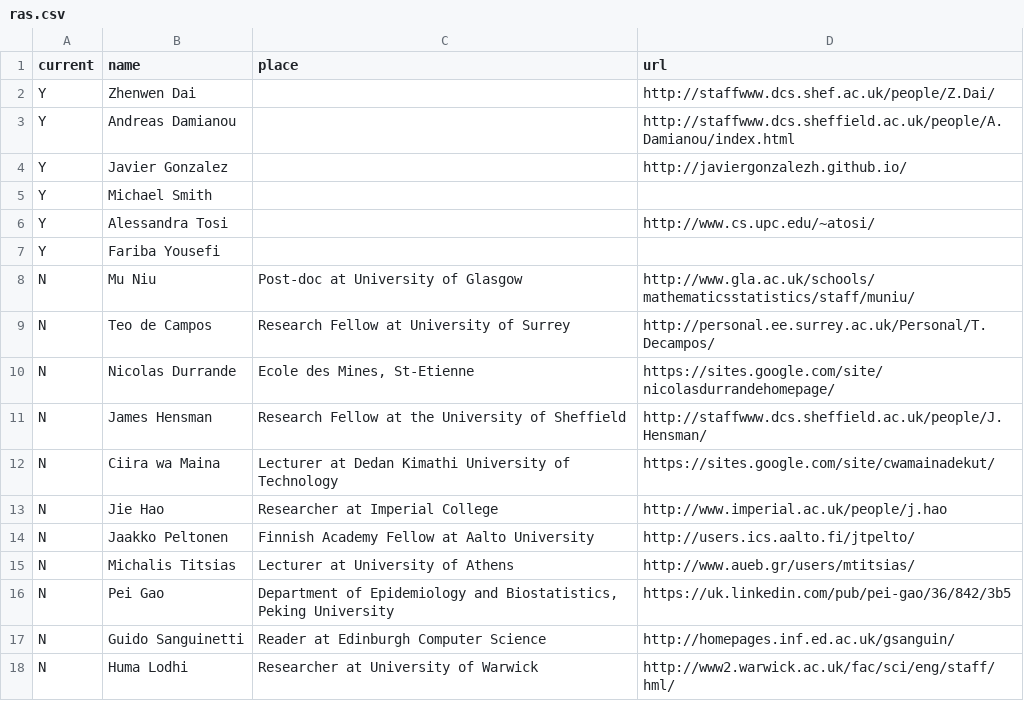
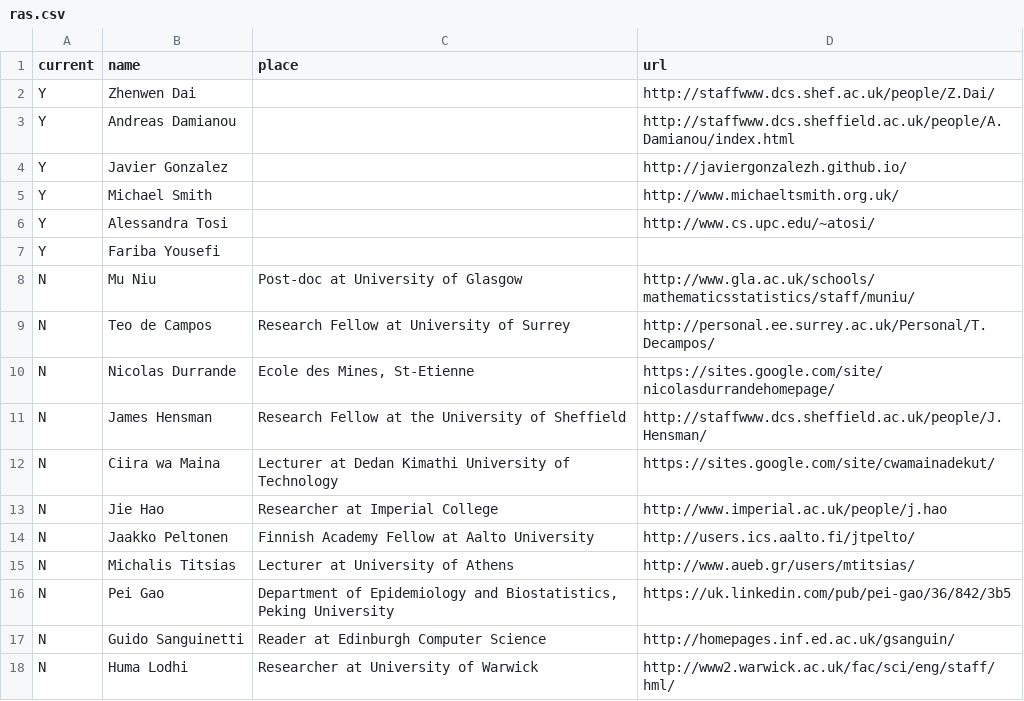
Before and after one commit to lawrennd/data, a CSV file: data/ras.csv, drawn as a sheet.

```diff
--- a/data/ras.csv
+++ b/data/ras.csv
@@ -4,3 +4,3 @@ Y,Andreas Damianou,,http://staffwww.dcs.sheffield.ac.uk/people/A.Damianou/index.
 Y,Javier Gonzalez,,http://javiergonzalezh.github.io/
-Y,Michael Smith,,
+Y,Michael Smith,,http://www.michaeltsmith.org.uk/
 Y,Alessandra Tosi,,http://www.cs.upc.edu/~atosi/
```
Also changed, not shown: data/talks.csv.
